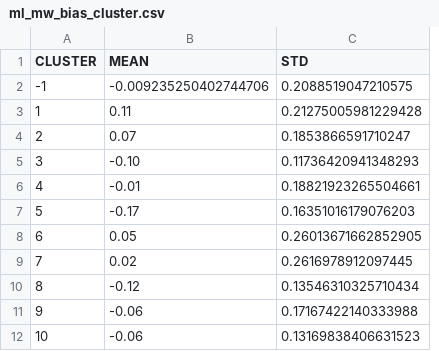
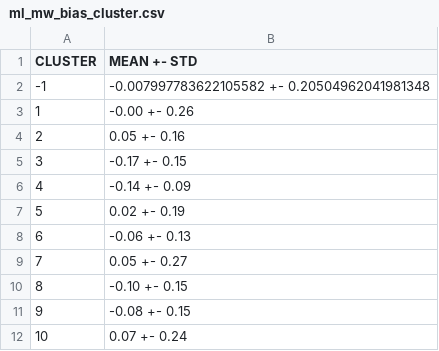
Before and after one commit to treviallen/manuscripts, a CSV file: 2026/source_params_hazard_sensitivity/ml_mw_bias_cluster.csv, drawn as a sheet; removed rows and columns are numbered as before the commit, all else as after; the diff names each change by its address in the sheet, - before the commit and + after, or states it on an @@ line.

```diff
--- a/2026/source_params_hazard_sensitivity/ml_mw_bias_cluster.csv
+++ b/2026/source_params_hazard_sensitivity/ml_mw_bias_cluster.csv
-column B (MEAN), rows 2-12: -0.009235250402744706 | 0.11 | 0.07 | -0.10 | -0.01 | -0.17 | 0.05 | 0.02 | -0.12 | -0.06 | -0.06
-column C (STD), rows 2-12: 0.2088519047210575 | 0.21275005981229428 | 0.1853866591710247 | 0.11736420941348293 | 0.18821923265504661 | 0.16351016179076203 | 0.26013671662852905 | 0.2616978912097445 | 0.13546310325710434 | 0.17167422140333988 | 0.13169838406631523
+column B (MEAN +- STD), rows 2-12: -0.007997783622105582 +- 0.20504962041981348 | -0.00 +- 0.26 | 0.05 +- 0.16 | -0.17 +- 0.15 | -0.14 +- 0.09 | 0.02 +- 0.19 | -0.06 +- 0.13 | 0.05 +- 0.27 | -0.10 +- 0.15 | -0.08 +- 0.15 | 0.07 +- 0.24
```
Also changed, not shown: 2023/au_stress_drop/au_ge_4.4_earthquakes_export_edit.csv, 13 other files.
